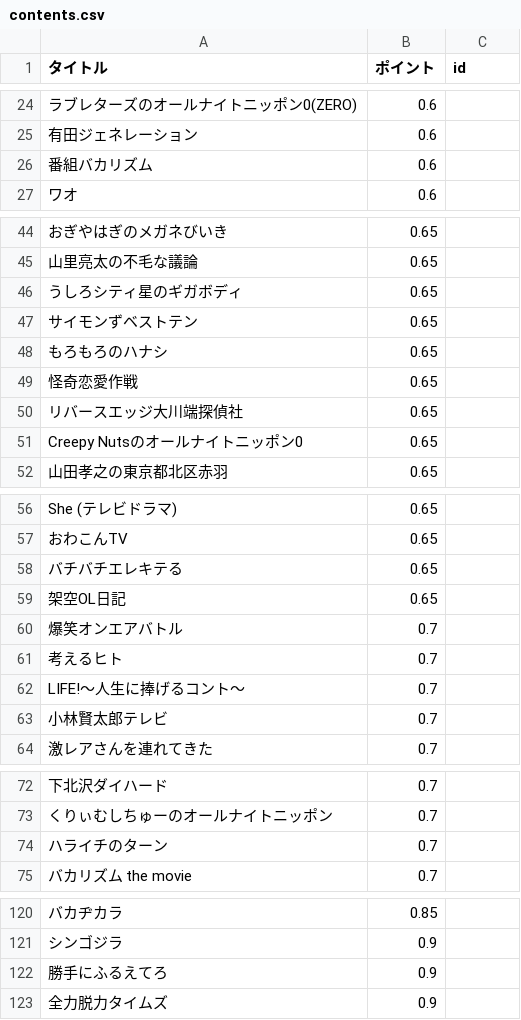
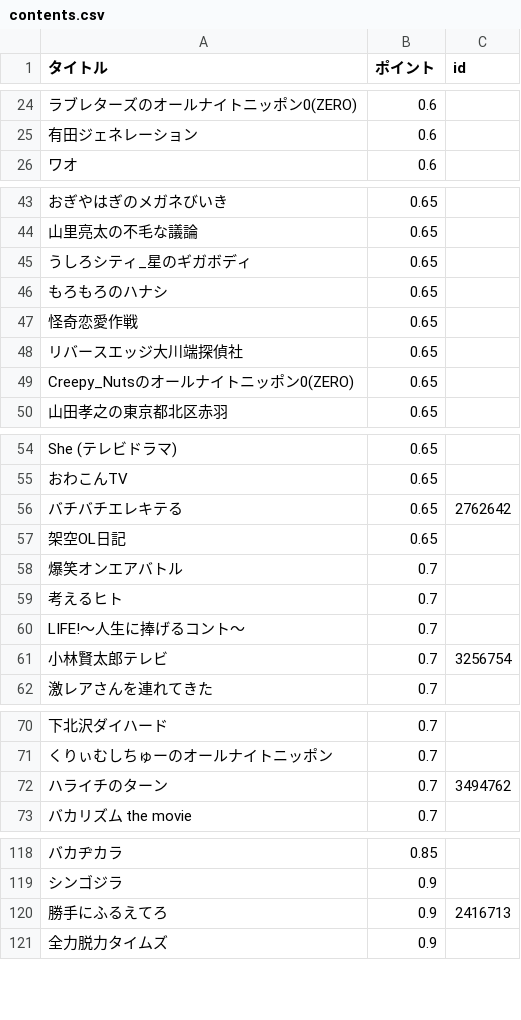
Before and after one commit to yuokamoto/wikipedia_scraper, a CSV file: contents.csv, drawn as a sheet; only a part is shown, gaps mark what is left out; removed rows and columns are numbered as before the commit, all else as after; the diff covers the shown part only; the diff names each change by its address in the sheet, - before the commit and + after, or states it on an @@ line.

```diff
--- a/contents.csv
+++ b/contents.csv
-row 26: 番組バカリズム | 0.6
-A45 (タイトル): うしろシティ星のギガボディ
+A45 (タイトル): うしろシティ_星のギガボディ
-row 47: サイモンずベストテン | 0.65
-A49 (タイトル): Creepy Nutsのオールナイトニッポン0
+A49 (タイトル): Creepy_Nutsのオールナイトニッポン0(ZERO)
-C56 (id): (empty)
+C56 (id): 2762642
-C61 (id): (empty)
+C61 (id): 3256754
-C72 (id): (empty)
+C72 (id): 3494762
-C120 (id): (empty)
+C120 (id): 2416713
```
Also changed, not shown: 2 edited cells elsewhere in this file, 8 other files.
